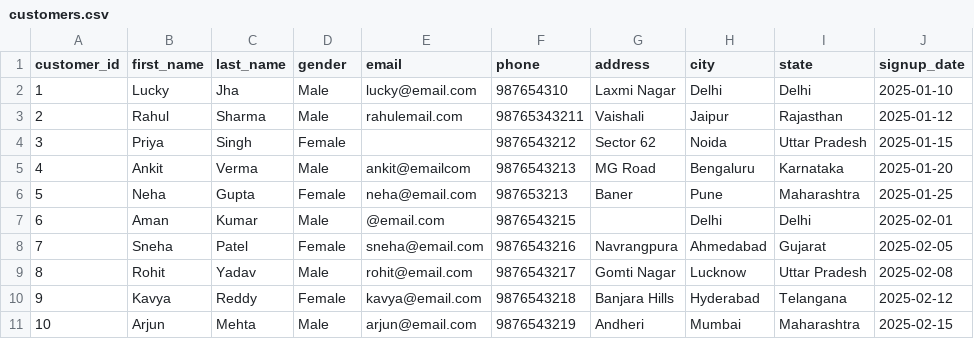
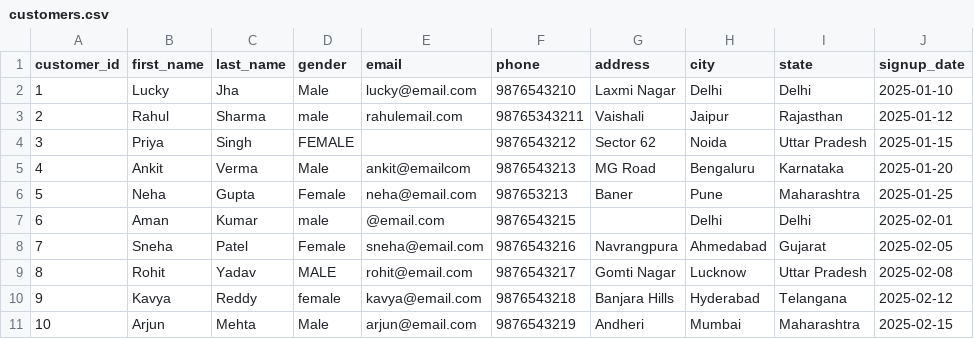
Before and after one commit to jhalucky/Retail-ETL-Pipeline, a CSV file: data/raw/customers.csv, drawn as a sheet; the diff names each change by its address in the sheet, - before the commit and + after, or states it on an @@ line.

```diff
--- a/data/raw/customers.csv
+++ b/data/raw/customers.csv
-F2 (phone): 987654310
+F2 (phone): 9876543210
-D3 (gender): Male
+D3 (gender): male
-D4 (gender): Female
+D4 (gender): FEMALE
-D7 (gender): Male
+D7 (gender): male
-D9 (gender): Male
+D9 (gender): MALE
-D10 (gender): Female
+D10 (gender): female
```
Also changed, not shown: 7 other files.
